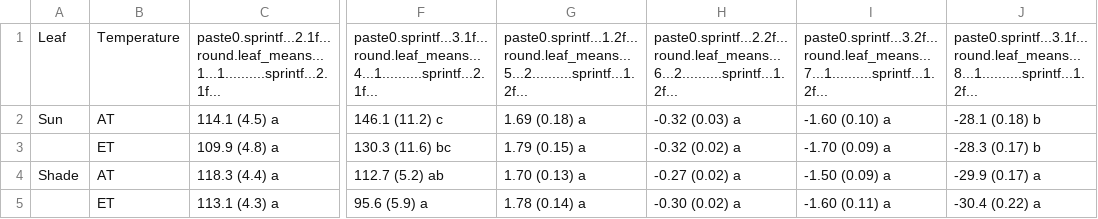
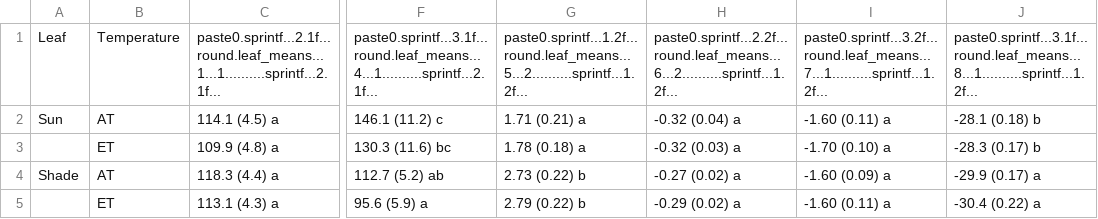
Before and after one commit to CourtneyCampany/WTC3_tree, a CSV file: master_scripts/resource_table.csv, drawn as a sheet; only a part is shown, gaps mark what is left out; the diff names each change by its address in the sheet, - before the commit and + after, or states it on an @@ line.

```diff
--- a/master_scripts/resource_table.csv
+++ b/master_scripts/resource_table.csv
-G2: 1.69 (0.18) a
+G2: 1.71 (0.21) a
-H2: -0.32 (0.03) a
+H2: -0.32 (0.04) a
-I2: -1.60 (0.10) a
+I2: -1.60 (0.11) a
-G3: 1.79 (0.15) a
+G3: 1.78 (0.18) a
-H3: -0.32 (0.02) a
+H3: -0.32 (0.03) a
-I3: -1.70 (0.09) a
+I3: -1.70 (0.10) a
-G4: 1.70 (0.13) a
+G4: 2.73 (0.22) b
-I4: -1.50 (0.09) a
+I4: -1.60 (0.09) a
-G5: 1.78 (0.14) a
+G5: 2.79 (0.22) b
-H5: -0.30 (0.02) a
+H5: -0.29 (0.02) a
```
Also changed, not shown: calculated_data/leafK_nodrought.csv, 9 other files.
